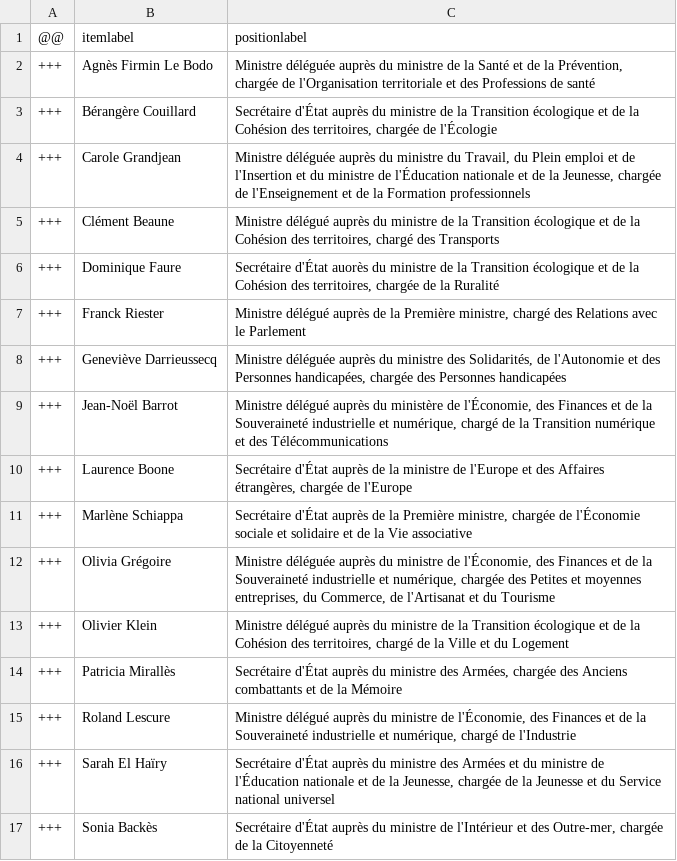
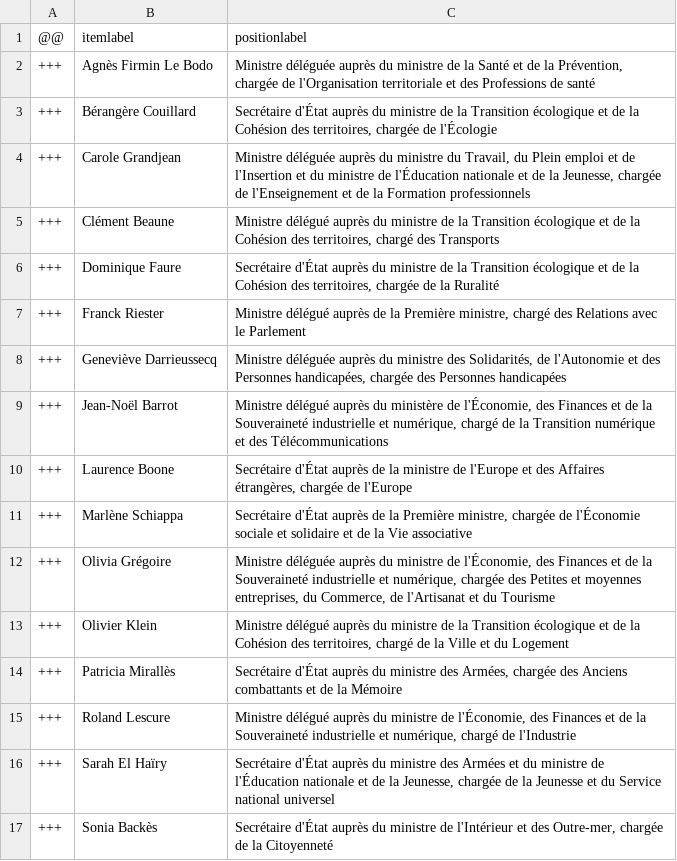
Before and after one commit to every-politician-scrapers/france-cabinet, a CSV file: sources/official/diff.csv, drawn as a sheet.

Commit message:
Compare external sources to Wikidata

```diff
--- a/sources/official/diff.csv
+++ b/sources/official/diff.csv
@@ -5,3 +5,3 @@
 +++,Clément Beaune,"Ministre délégué auprès du ministre de la Transition écologique et de la Cohésion des territoires, chargé des Transports"
-+++,Dominique Faure,"Secrétaire d'État auorès du ministre de la Transition écologique et de la Cohésion des territoires, chargée de la Ruralité"
++++,Dominique Faure,"Secrétaire d'État auprès du ministre de la Transition écologique et de la Cohésion des territoires, chargée de la Ruralité"
 +++,Franck Riester,"Ministre délégué auprès de la Première ministre, chargé des Relations avec le Parlement"
```
Also changed, not shown: sources/official/scraped.csv.
